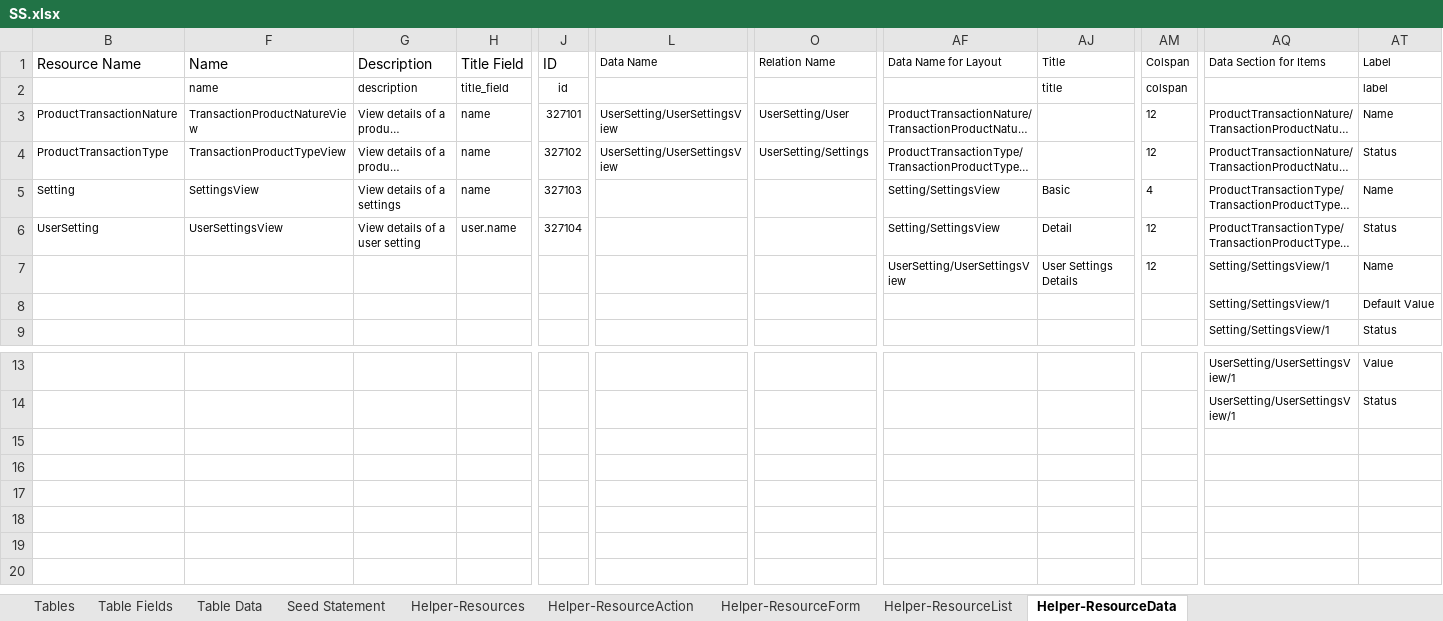
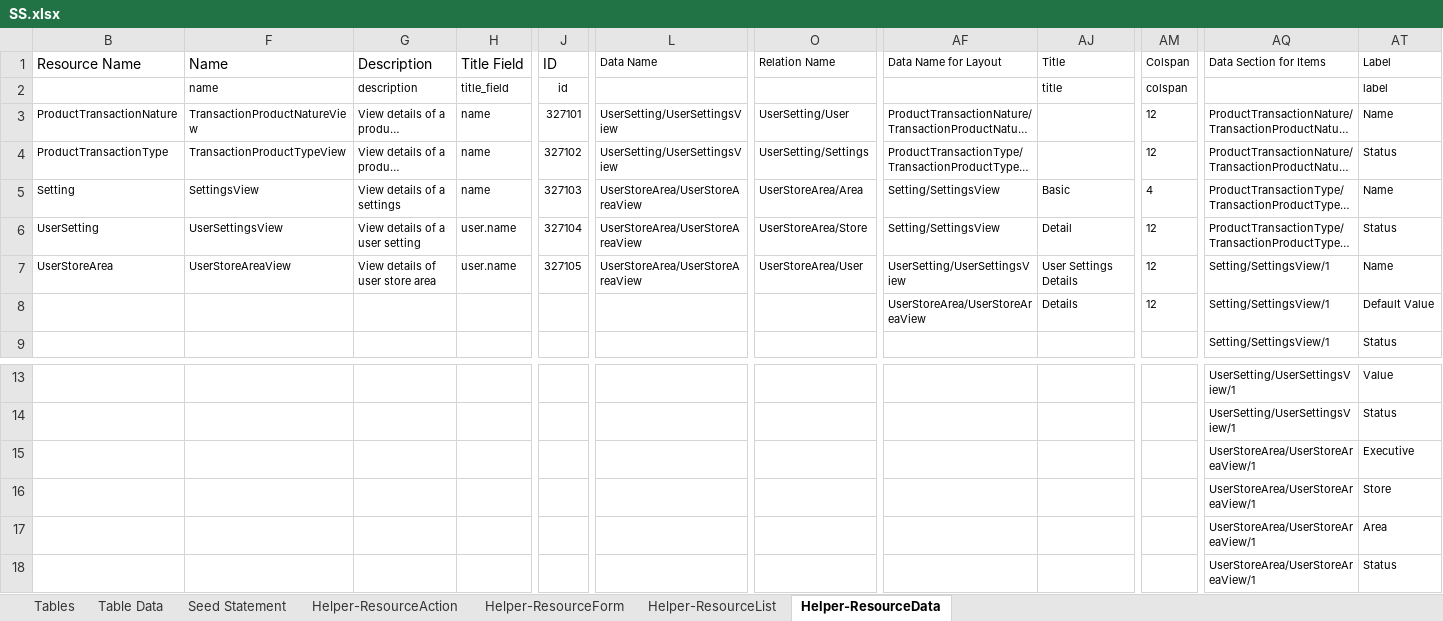
Before and after one commit to MilestoneInnovativeTechnologies/DD, an Excel workbook: SS.xlsx, sheet Helper-ResourceData, drawn as a sheet; only a part is shown, gaps mark what is left out; long unchanged cells end in …; values as stored, in another font and other column widths than the file's, no borders; table styles not drawn; removed rows and columns are numbered as before the commit, all else as after; rows hold the shown columns only; the diff names each change by its address in the sheet, - before the commit and + after, or states it on an @@ line.

Commit message:
Stores, Area and User store area implemented. Admin portion completed

```diff
--- a/SS.xlsx (sheet Helper-ResourceData)
+++ b/SS.xlsx (sheet Helper-ResourceData)
@@ sheet tab hidden: Table Fields @@
@@ sheet tab hidden: Helper-Resources @@
-L5:L6 (Data Name): (empty)
+L5:L6 (Data Name): UserStoreArea/UserStoreAreaView
-O5 (Relation Name): (empty)
+O5 (Relation Name): UserStoreArea/Area
-O6 (Relation Name): (empty)
+O6 (Relation Name): UserStoreArea/Store
-row 7:  |  |  |  |  |  |  | UserSetting/UserSettingsView | User Settings Details | 12 | Setting/SettingsView/1 | Name
-row 8:  |  |  |  |  |  |  |  |  |  | Setting/SettingsView/1 | Default Value
+row 7: UserStoreArea | UserStoreAreaView | View details of user store area | user.name | 327105 | UserStoreArea/UserStoreAreaView | UserStoreArea/User | UserSetting/UserSettingsView | User Settings Details | 12 | Setting/SettingsView/1 | Name
+row 8:  |  |  |  |  |  |  | UserStoreArea/UserStoreAreaView | Details | 12 | Setting/SettingsView/1 | Default Value
+row 15:  |  |  |  |  |  |  |  |  |  | UserStoreArea/UserStoreAreaView/1 | Executive
+row 16:  |  |  |  |  |  |  |  |  |  | UserStoreArea/UserStoreAreaView/1 | Store
+row 17:  |  |  |  |  |  |  |  |  |  | UserStoreArea/UserStoreAreaView/1 | Area
+row 18:  |  |  |  |  |  |  |  |  |  | UserStoreArea/UserStoreAreaView/1 | Status
```
Also changed, not shown: sheet Helper-ResourceList, sheet Helper-ResourceAction, sheet Helper-ResourceForm, sheet Table Data, sheet Seed Statement, hidden cells, 20 other files.
